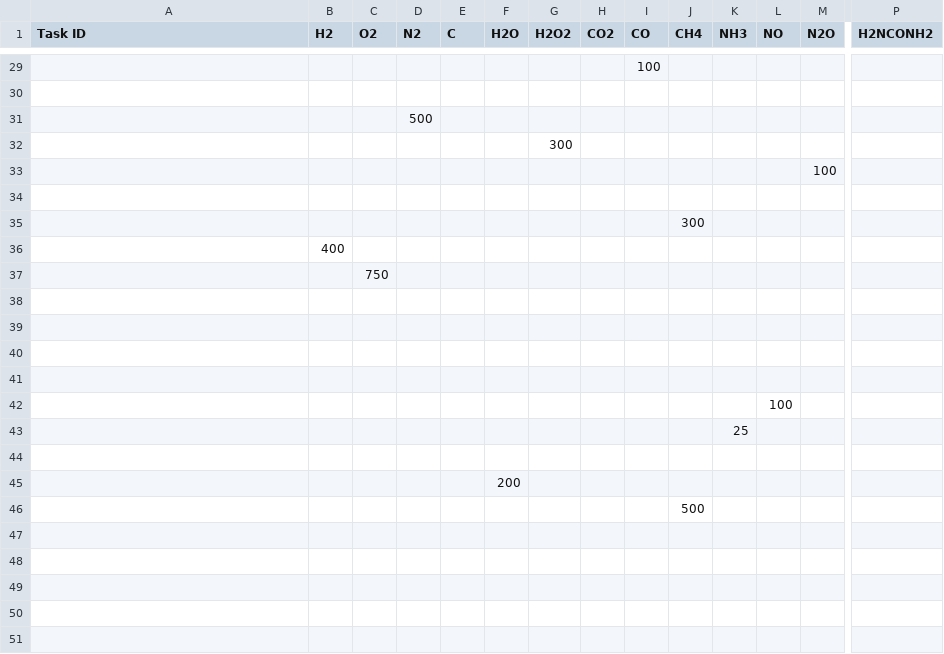
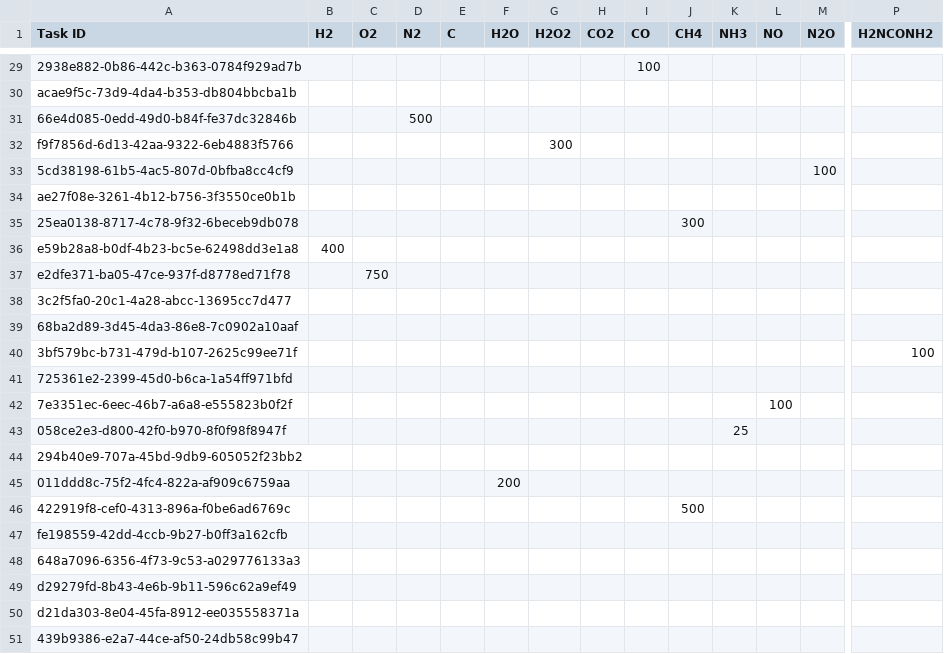
Before and after one commit to merotosc/Reactistry, a CSV file: assets/tasks.csv, drawn as a sheet; only a part is shown, gaps mark what is left out; rows hold the shown columns only; the diff covers the shown part only; the diff names each change by its address in the sheet, - before the commit and + after, or states it on an @@ line.

Commit message:
fix missing task

```diff
--- a/assets/tasks.csv
+++ b/assets/tasks.csv
-A29 (Task ID): (empty)
+A29 (Task ID): 2938e882-0b86-442c-b363-0784f929ad7b
-A30 (Task ID): (empty)
+A30 (Task ID): acae9f5c-73d9-4da4-b353-db804bbcba1b
-A31 (Task ID): (empty)
+A31 (Task ID): 66e4d085-0edd-49d0-b84f-fe37dc32846b
-A32 (Task ID): (empty)
+A32 (Task ID): f9f7856d-6d13-42aa-9322-6eb4883f5766
-A33 (Task ID): (empty)
+A33 (Task ID): 5cd38198-61b5-4ac5-807d-0bfba8cc4cf9
-A34 (Task ID): (empty)
+A34 (Task ID): ae27f08e-3261-4b12-b756-3f3550ce0b1b
-A35 (Task ID): (empty)
+A35 (Task ID): 25ea0138-8717-4c78-9f32-6beceb9db078
-A36 (Task ID): (empty)
+A36 (Task ID): e59b28a8-b0df-4b23-bc5e-62498dd3e1a8
-A37 (Task ID): (empty)
+A37 (Task ID): e2dfe371-ba05-47ce-937f-d8778ed71f78
-A38 (Task ID): (empty)
+A38 (Task ID): 3c2f5fa0-20c1-4a28-abcc-13695cc7d477
-A39 (Task ID): (empty)
+A39 (Task ID): 68ba2d89-3d45-4da3-86e8-7c0902a10aaf
-row 40: (empty)
+row 40: 3bf579bc-b731-479d-b107-2625c99ee71f |  |  |  |  |  |  |  |  |  |  |  |  | 100
-A41 (Task ID): (empty)
+A41 (Task ID): 725361e2-2399-45d0-b6ca-1a54ff971bfd
-A42 (Task ID): (empty)
+A42 (Task ID): 7e3351ec-6eec-46b7-a6a8-e555823b0f2f
-A43 (Task ID): (empty)
+A43 (Task ID): 058ce2e3-d800-42f0-b970-8f0f98f8947f
-A44 (Task ID): (empty)
+A44 (Task ID): 294b40e9-707a-45bd-9db9-605052f23bb2
-A45 (Task ID): (empty)
+A45 (Task ID): 011ddd8c-75f2-4fc4-822a-af909c6759aa
-A46 (Task ID): (empty)
+A46 (Task ID): 422919f8-cef0-4313-896a-f0be6ad6769c
-A47 (Task ID): (empty)
+A47 (Task ID): fe198559-42dd-4ccb-9b27-b0ff3a162cfb
-A48 (Task ID): (empty)
+A48 (Task ID): 648a7096-6356-4f73-9c53-a029776133a3
-A49 (Task ID): (empty)
+A49 (Task ID): d29279fd-8b43-4e6b-9b11-596c62a9ef49
-A50 (Task ID): (empty)
+A50 (Task ID): d21da303-8e04-45fa-8912-ee035558371a
-A51 (Task ID): (empty)
+A51 (Task ID): 439b9386-e2a7-44ce-af50-24db58c99b47
```
Also changed, not shown: 27 edited cells elsewhere in this file.
